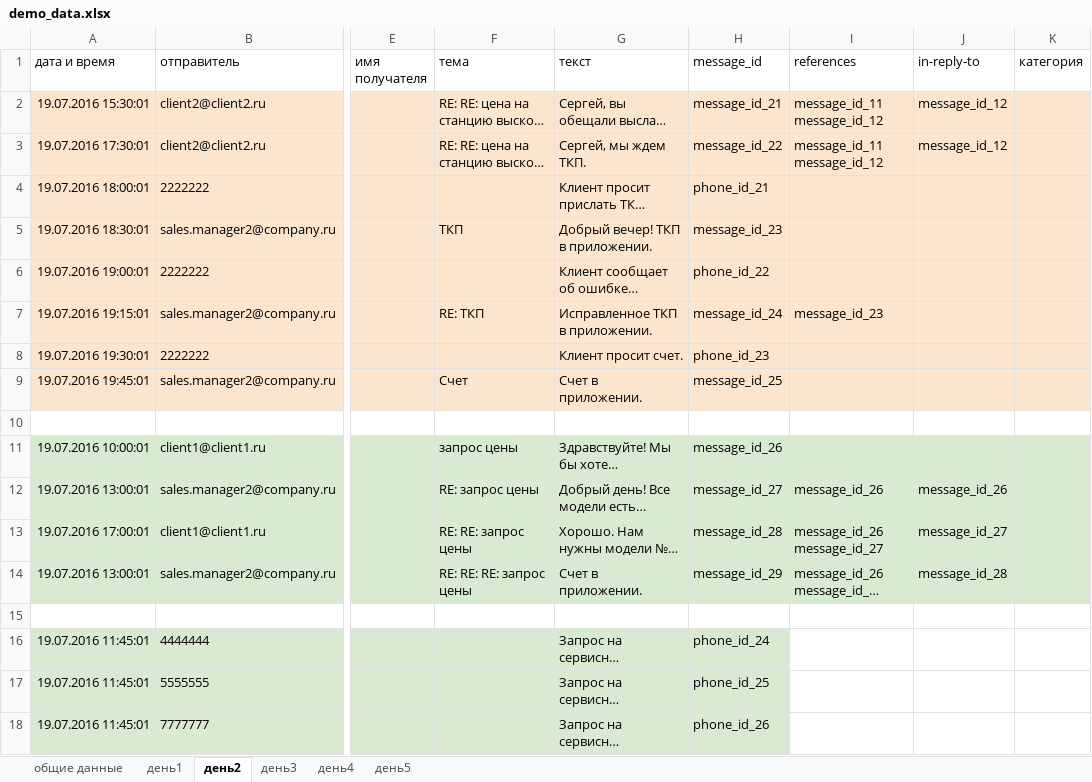
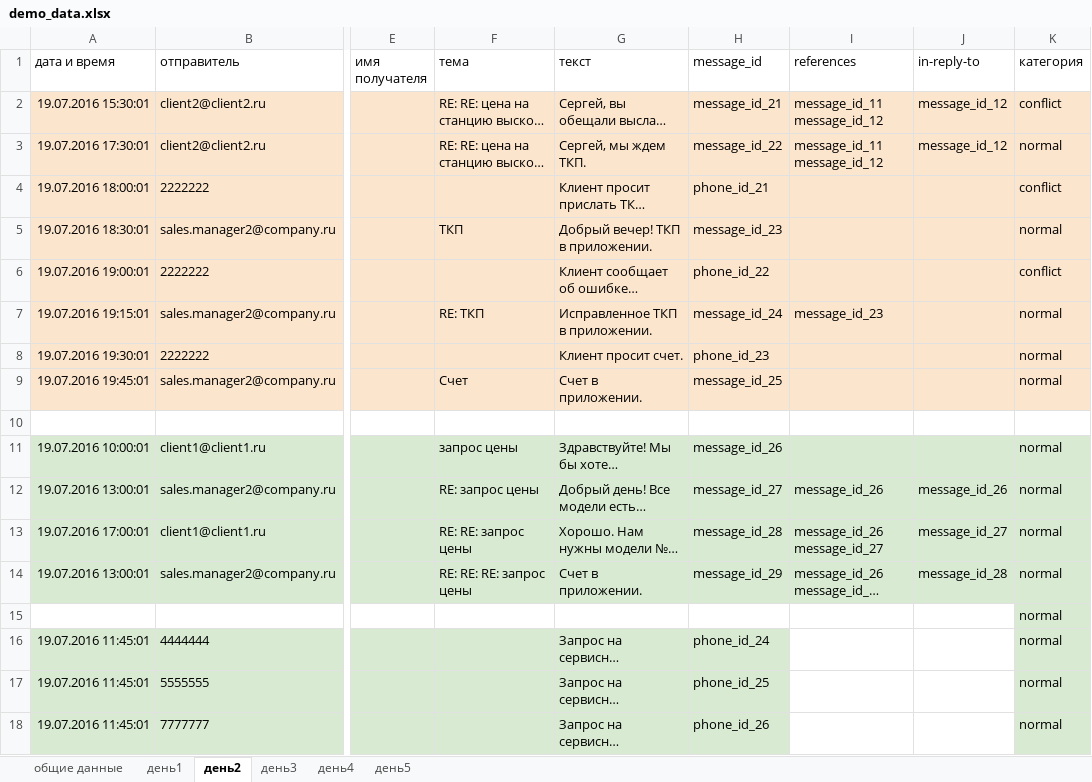
Before and after one commit to jitterxx/comparser, an Excel workbook: demo/demo_data.xlsx, sheet день2, drawn as a sheet; only a part is shown, gaps mark what is left out; long unchanged cells end in …; values as stored, in another font and other column widths than the file's, no borders; charts and pictures not drawn; the diff names each change by its address in the sheet, - before the commit and + after, or states it on an @@ line.

```diff
--- a/demo/demo_data.xlsx (sheet день2)
+++ b/demo/demo_data.xlsx (sheet день2)
-K2 (категория): (empty)
+K2 (категория): conflict
-K3 (категория): (empty)
+K3 (категория): normal
-K4 (категория): (empty)
+K4 (категория): conflict
-K5 (категория): (empty)
+K5 (категория): normal
-K6 (категория): (empty)
+K6 (категория): conflict
-K7:K9 (категория): (empty)
+K7:K9 (категория): normal
-K11:K18 (категория): (empty)
+K11:K18 (категория): normal
-K15:K18 fill: none
+K15:K18 fill: #D9EAD3
```
Also changed, not shown: sheet день3, sheet день1, sheet день4, sheet день5, 3 other files.
